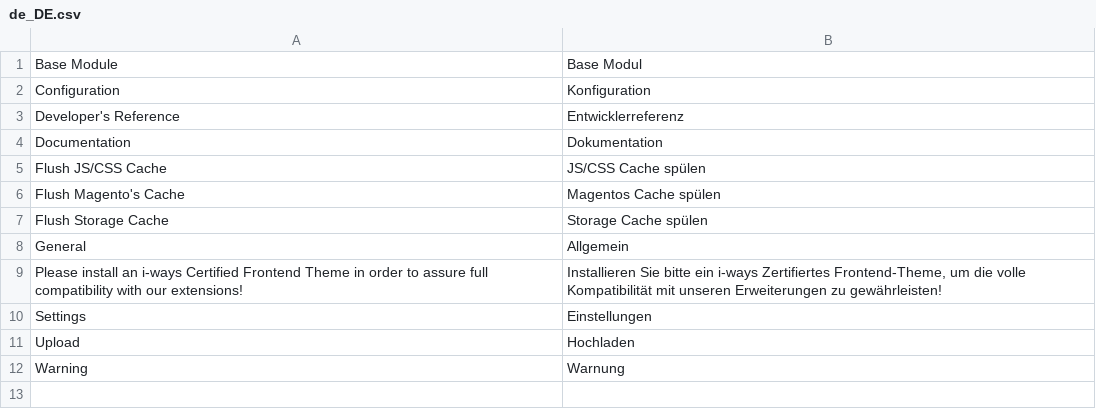
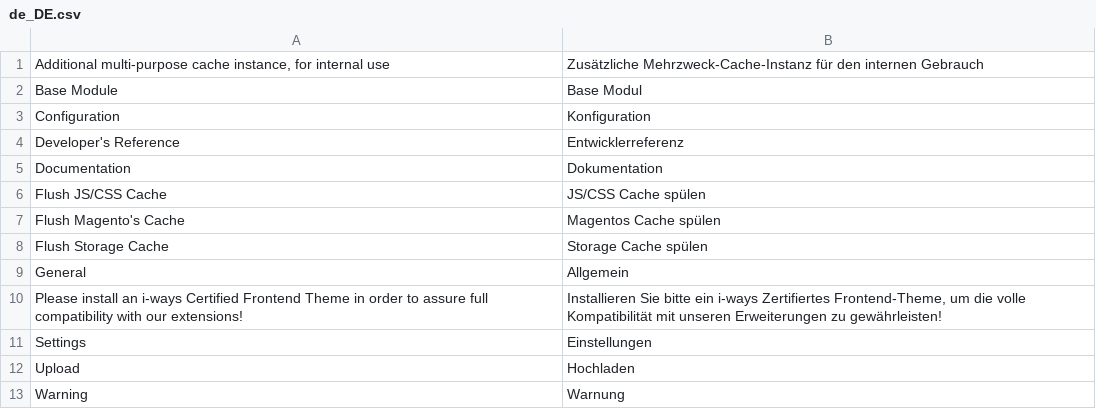
Before and after one commit to TheB3Rt0z/mag2, a CSV file: app/code/Iways/Base/i18n/de_DE.csv, drawn as a sheet; the diff names each change by its address in the sheet, - before the commit and + after, or states it on an @@ line.

```diff
--- a/app/code/Iways/Base/i18n/de_DE.csv
+++ b/app/code/Iways/Base/i18n/de_DE.csv
+row 1: Additional multi-purpose cache instance, for internal use | Zusätzliche Mehrzweck-Cache-Instanz für den internen Gebrauch
```
Also changed, not shown: app/code/Iways/Design/i18n/de_DE.csv, app/code/Iways/Mobile/i18n/de_DE.csv, 29 other files.
